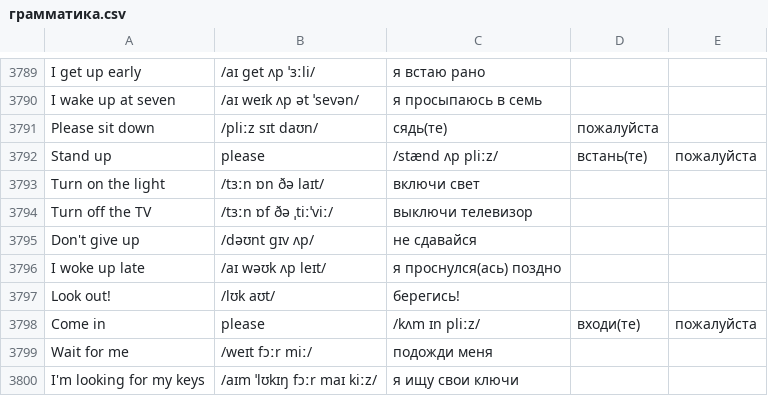
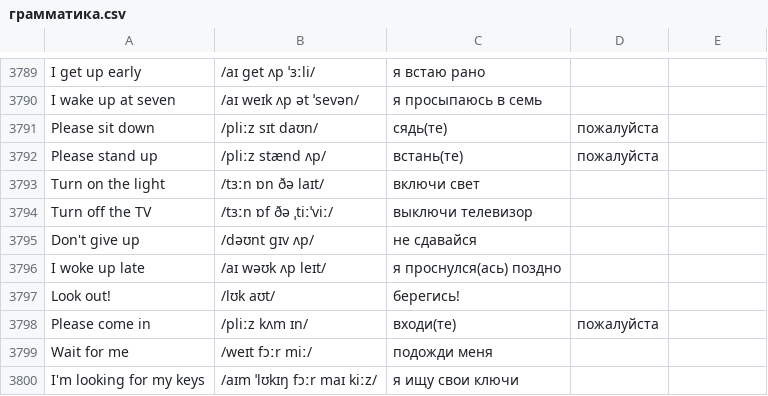
Before and after one commit to marino4ka-witch/English, a CSV file: словарь/грамматика.csv, drawn as a sheet; only a part is shown, gaps mark what is left out; removed rows and columns are numbered as before the commit, all else as after; the diff names each change by its address in the sheet, - before the commit and + after, or states it on an @@ line.

```diff
--- a/словарь/грамматика.csv
+++ b/словарь/грамматика.csv
-row 3792: Stand up | please | /stænd ʌp pliːz/ | встань(те) | пожалуйста
+row 3792: Please stand up | /pliːz stænd ʌp/ | встань(те) | пожалуйста
-row 3798: Come in | please | /kʌm ɪn pliːz/ | входи(те) | пожалуйста
+row 3798: Please come in | /pliːz kʌm ɪn/ | входи(те) | пожалуйста
```
Also changed, not shown: словарь/b1_3.csv, 4 other files.
